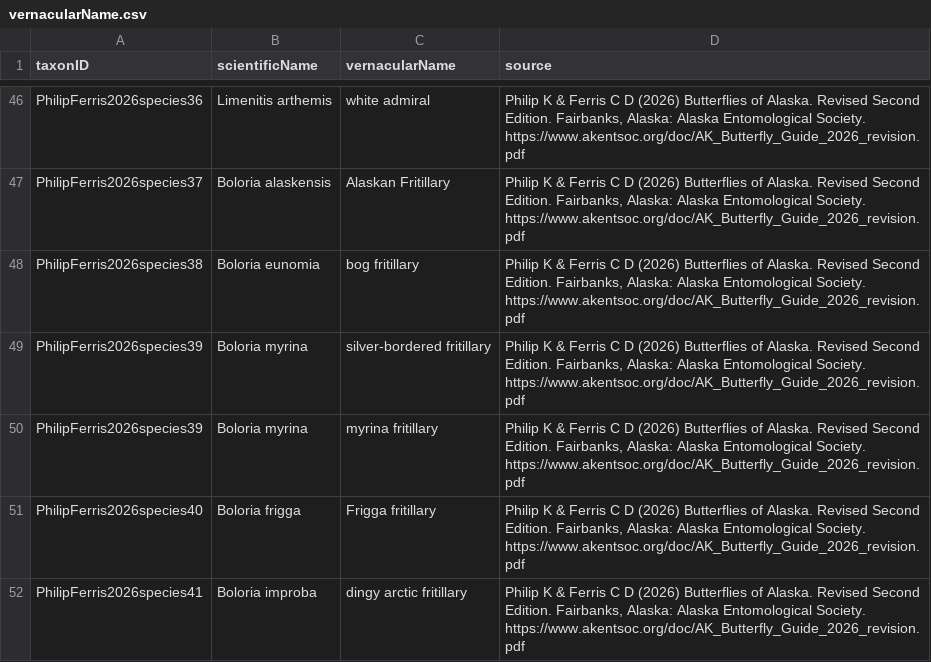
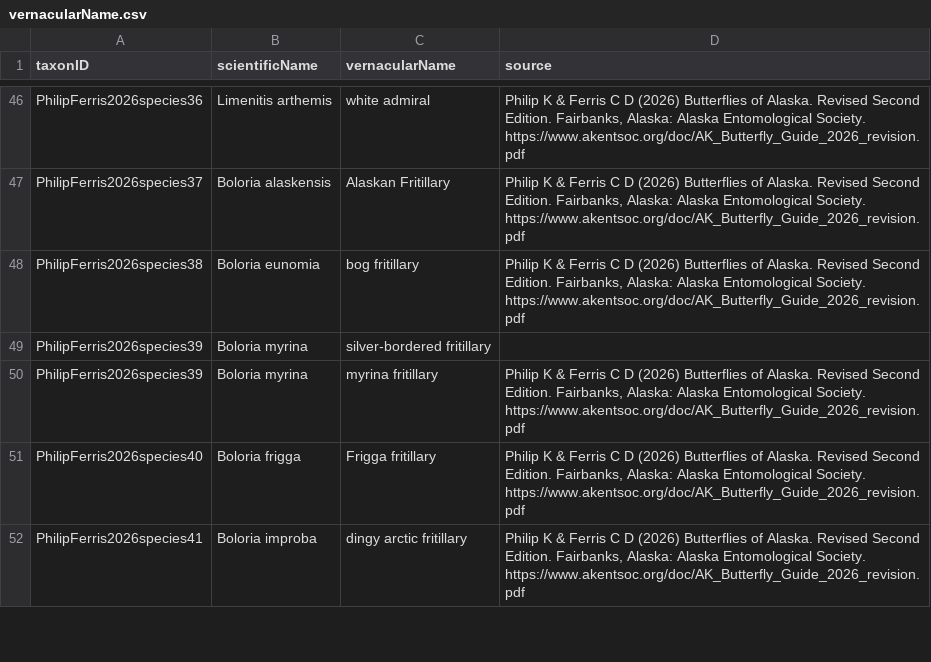
Before and after one commit to Alaska-Entomological-Society/checklistButterfliesAlaska, a CSV file: archive/vernacularName.csv, drawn as a sheet; only a part is shown, gaps mark what is left out; the diff names each change by its address in the sheet, - before the commit and + after, or states it on an @@ line.

Commit message:
drop one vernacular name sources that was not in Philip and Ferris (2026)

```diff
--- a/archive/vernacularName.csv
+++ b/archive/vernacularName.csv
-D49 (source): Philip K & Ferris C D (2026) Butterflies of Alaska. Revised Second Edition. Fairbanks, Alaska: Alaska Entomological Society. https://www.akentsoc.org/doc/AK_Butterfly_Guide_2026_revision.pdf
+D49 (source): (empty)
```
